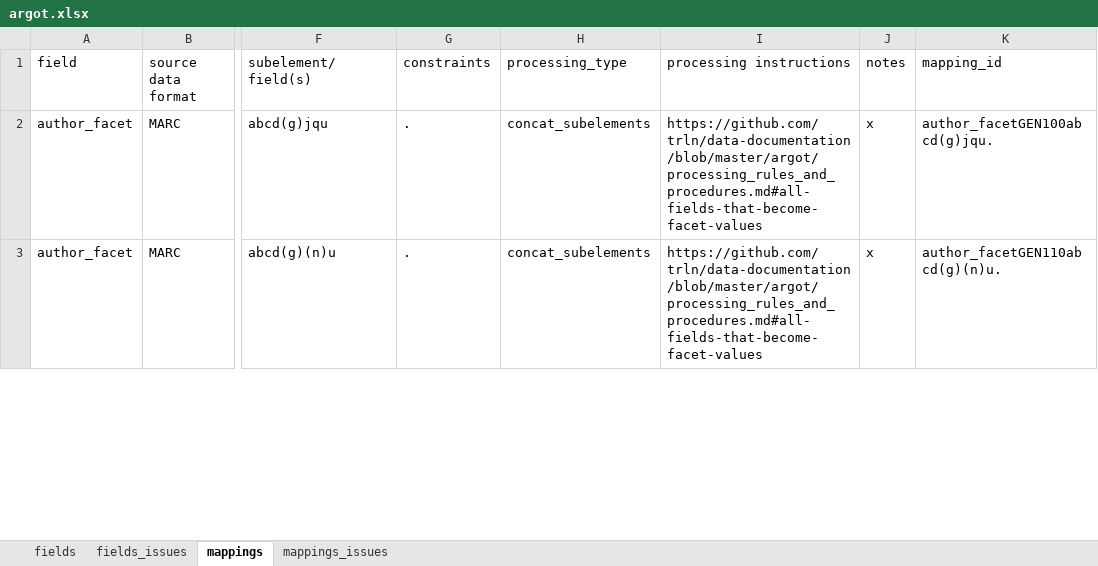
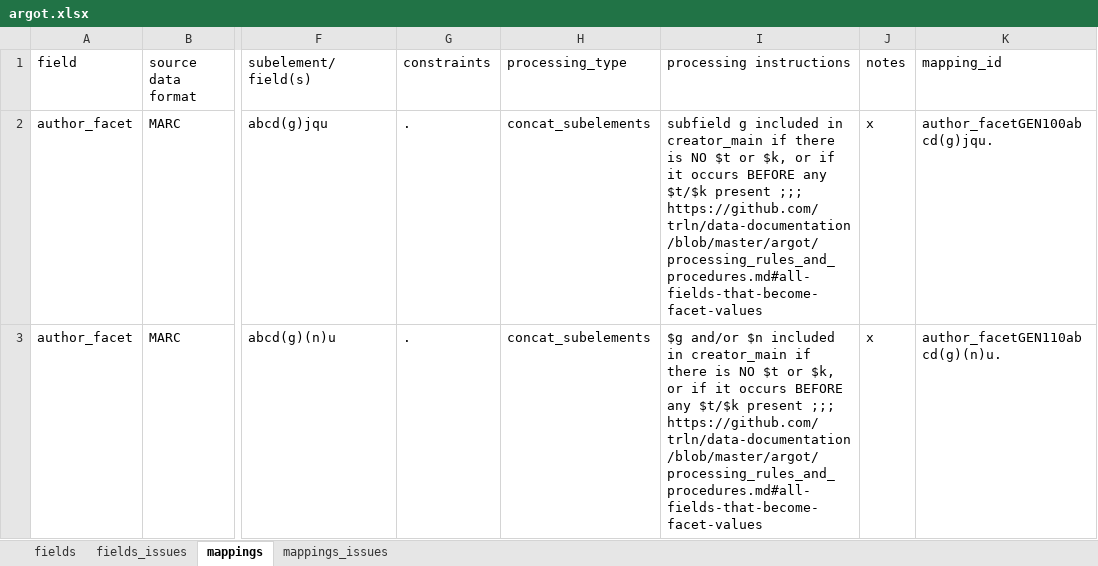
Before and after one commit to trln/data-documentation, an Excel workbook: argot/argot.xlsx, sheet mappings, drawn as a sheet; only a part is shown, gaps mark what is left out; values as stored, in another font and other column widths than the file's, no borders; conditional formats and table styles not drawn; the diff covers the shown part only; the diff names each change by its address in the sheet, - before the commit and + after, or states it on an @@ line.

Commit message:
update author_facet mapping processing instructions

```diff
--- a/argot/argot.xlsx (sheet mappings)
+++ b/argot/argot.xlsx (sheet mappings)
-I2 (processing instructions): https://github.com/trln/data-documentation/blob/master/argot/processing_rules_and_procedures.md#all-fields-that-become-facet-values
+I2 (processing instructions): subfield g included in creator_main if there is NO $t or $k, or if it occurs BEFORE any $t/$k present ;;; https://github.com/trln/data-documentation/blob/master/argot/processing_rules_and_procedures.md#all-fields-that-become-facet-values
-I3 (processing instructions): https://github.com/trln/data-documentation/blob/master/argot/processing_rules_and_procedures.md#all-fields-that-become-facet-values
+I3 (processing instructions): $g and/or $n included in creator_main if there is NO $t or $k, or if it occurs BEFORE any $t/$k present ;;; https://github.com/trln/data-documentation/blob/master/argot/processing_rules_and_procedures.md#all-fields-that-become-facet-values
```
Also changed, not shown: 5 edited cells elsewhere in this sheet, 1 other file.
